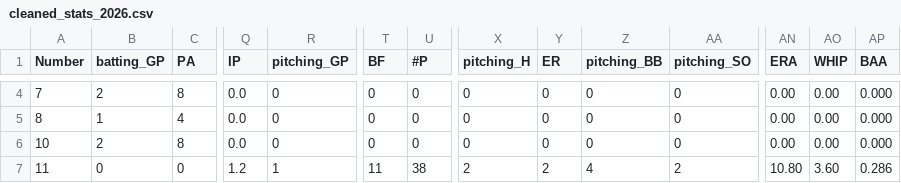
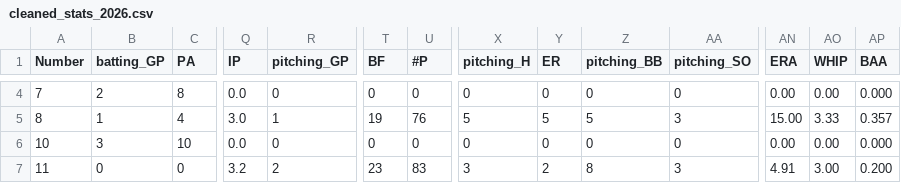
Before and after one commit to jackpuncochar/hamelhawks, a CSV file: cleaned_stats_2026.csv, drawn as a sheet; only a part is shown, gaps mark what is left out; the diff covers the shown part only; the diff names each change by its address in the sheet, - before the commit and + after, or states it on an @@ line.

```diff
--- a/cleaned_stats_2026.csv
+++ b/cleaned_stats_2026.csv
-Q5 (IP): 0.0
+Q5 (IP): 3.0
-R5 (pitching_GP): 0
+R5 (pitching_GP): 1
-T5 (BF): 0
+T5 (BF): 19
-U5 (#P): 0
+U5 (#P): 76
-X5 (pitching_H): 0
+X5 (pitching_H): 5
-Y5 (ER): 0
+Y5 (ER): 5
-Z5 (pitching_BB): 0
+Z5 (pitching_BB): 5
-AA5 (pitching_SO): 0
+AA5 (pitching_SO): 3
-AN5 (ERA): 0.00
+AN5 (ERA): 15.00
-AO5 (WHIP): 0.00
+AO5 (WHIP): 3.33
-AP5 (BAA): 0.000
+AP5 (BAA): 0.357
-B6 (batting_GP): 2
+B6 (batting_GP): 3
-C6 (PA): 8
+C6 (PA): 10
-Q7 (IP): 1.2
+Q7 (IP): 3.2
-R7 (pitching_GP): 1
+R7 (pitching_GP): 2
-T7 (BF): 11
+T7 (BF): 23
-U7 (#P): 38
+U7 (#P): 83
-X7 (pitching_H): 2
+X7 (pitching_H): 3
-Z7 (pitching_BB): 4
+Z7 (pitching_BB): 8
-AA7 (pitching_SO): 2
+AA7 (pitching_SO): 3
-AN7 (ERA): 10.80
+AN7 (ERA): 4.91
-AO7 (WHIP): 3.60
+AO7 (WHIP): 3.00
-AP7 (BAA): 0.286
+AP7 (BAA): 0.200
```
Also changed, not shown: 166 edited cells elsewhere in this file, 1 other file.
